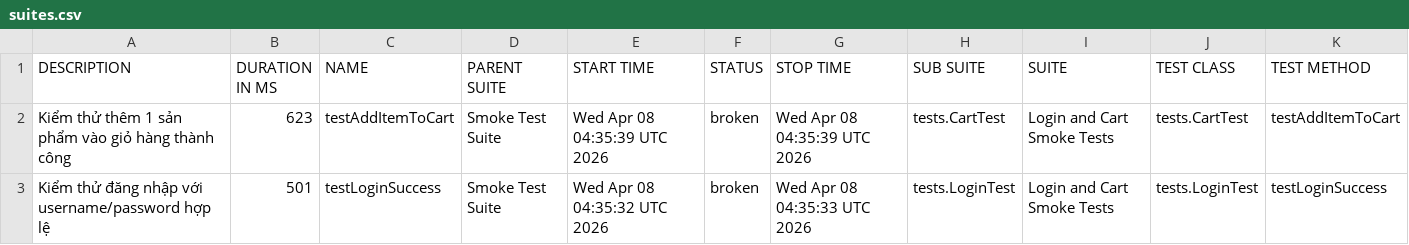
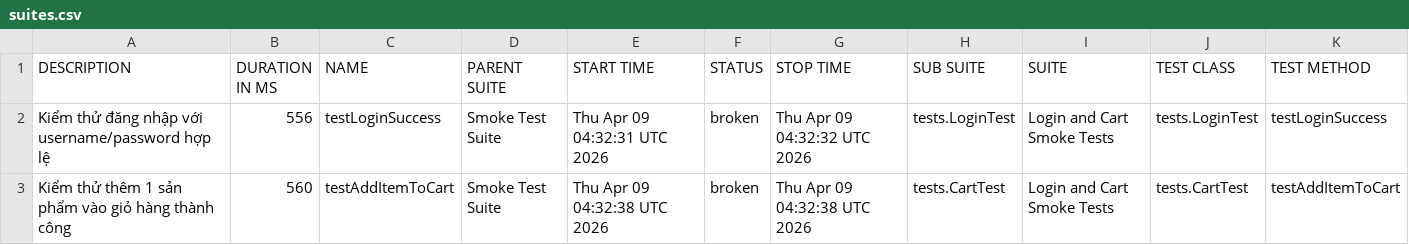
Before and after one commit to binhnguyen1406/bt_buoi11, a CSV file: data/suites.csv, drawn as a sheet.

```diff
--- a/data/suites.csv
+++ b/data/suites.csv
@@ -1,3 +1,3 @@
 "DESCRIPTION","DURATION IN MS","NAME","PARENT SUITE","START TIME","STATUS","STOP TIME","SUB SUITE","SUITE","TEST CLASS","TEST METHOD"
-"Kiểm thử thêm 1 sản phẩm vào giỏ hàng thành công","623","testAddItemToCart","Smoke Test Suite","Wed Apr 08 04:35:39 UTC 2026","broken","Wed Apr 08 04:35:39 UTC 2026","tests.CartTest","Login and Cart Smoke Tests","tests.CartTest","testAddItemToCart"
-"Kiểm thử đăng nhập với username/password hợp lệ","501","testLoginSuccess","Smoke Test Suite","Wed Apr 08 04:35:32 UTC 2026","broken","Wed Apr 08 04:35:33 UTC 2026","tests.LoginTest","Login and Cart Smoke Tests","tests.LoginTest","testLoginSuccess"
+"Kiểm thử đăng nhập với username/password hợp lệ","556","testLoginSuccess","Smoke Test Suite","Thu Apr 09 04:32:31 UTC 2026","broken","Thu Apr 09 04:32:32 UTC 2026","tests.LoginTest","Login and Cart Smoke Tests","tests.LoginTest","testLoginSuccess"
+"Kiểm thử thêm 1 sản phẩm vào giỏ hàng thành công","560","testAddItemToCart","Smoke Test Suite","Thu Apr 09 04:32:38 UTC 2026","broken","Thu Apr 09 04:32:38 UTC 2026","tests.CartTest","Login and Cart Smoke Tests","tests.CartTest","testAddItemToCart"
```
Also changed, not shown: 43 other files.
